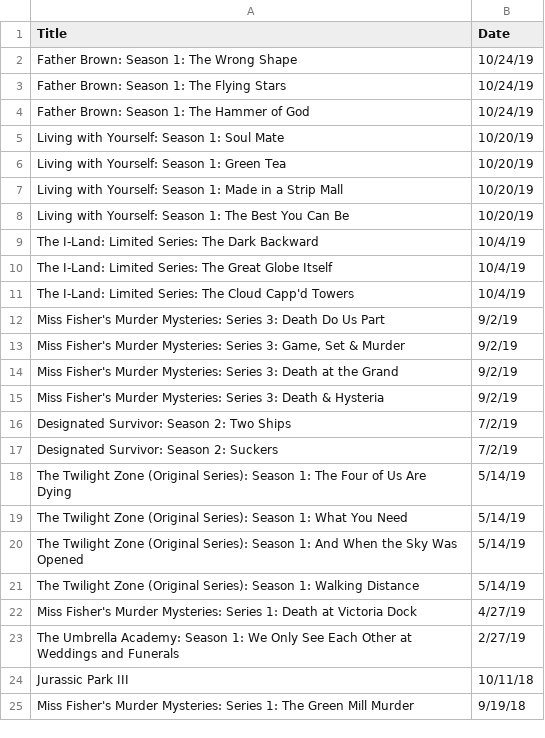
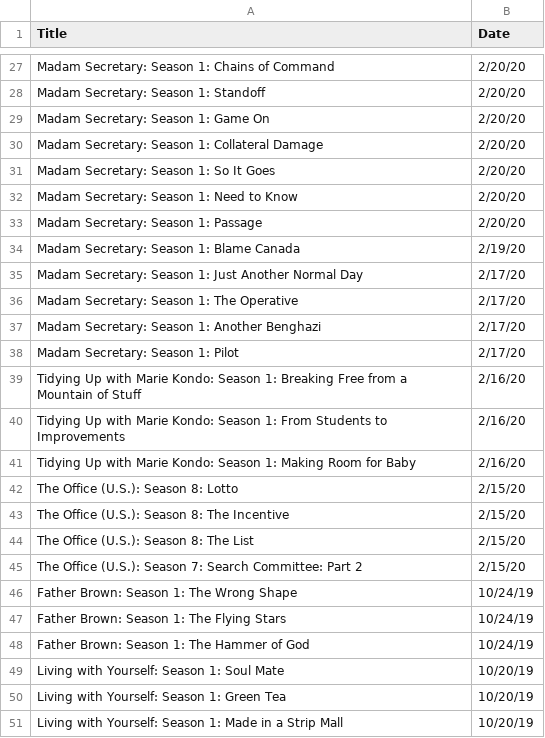
Before and after one commit to cjdinger/sas-netflix-git, a CSV file: NetflixData/NetflixViewingHistory_Mom.csv, drawn as a sheet; only a part is shown, gaps mark what is left out; the shorter side is filled out with more unchanged rows; the diff covers the shown part only; the diff names each change by its address in the sheet, - before the commit and + after, or states it on an @@ line.

Commit message:
refresh Netflix account history

```diff
--- a/NetflixData/NetflixViewingHistory_Mom.csv
+++ b/NetflixData/NetflixViewingHistory_Mom.csv
+row 27: Madam Secretary: Season 1: Chains of Command | 2/20/20
+row 28: Madam Secretary: Season 1: Standoff | 2/20/20
+row 29: Madam Secretary: Season 1: Game On | 2/20/20
+row 30: Madam Secretary: Season 1: Collateral Damage | 2/20/20
+row 31: Madam Secretary: Season 1: So It Goes | 2/20/20
+row 32: Madam Secretary: Season 1: Need to Know | 2/20/20
+row 33: Madam Secretary: Season 1: Passage | 2/20/20
+row 34: Madam Secretary: Season 1: Blame Canada | 2/19/20
+row 35: Madam Secretary: Season 1: Just Another Normal Day | 2/17/20
+row 36: Madam Secretary: Season 1: The Operative | 2/17/20
+row 37: Madam Secretary: Season 1: Another Benghazi | 2/17/20
+row 38: Madam Secretary: Season 1: Pilot | 2/17/20
+row 39: Tidying Up with Marie Kondo: Season 1: Breaking Free from a Mountain of Stuff | 2/16/20
+row 40: Tidying Up with Marie Kondo: Season 1: From Students to Improvements | 2/16/20
+row 41: Tidying Up with Marie Kondo: Season 1: Making Room for Baby | 2/16/20
+row 42: The Office (U.S.): Season 8: Lotto | 2/15/20
+row 43: The Office (U.S.): Season 8: The Incentive | 2/15/20
+row 44: The Office (U.S.): Season 8: The List | 2/15/20
+row 45: The Office (U.S.): Season 7: Search Committee: Part 2 | 2/15/20
```
Also changed, not shown: 25 added rows and 6 removed rows elsewhere in this file, 10 other files.
